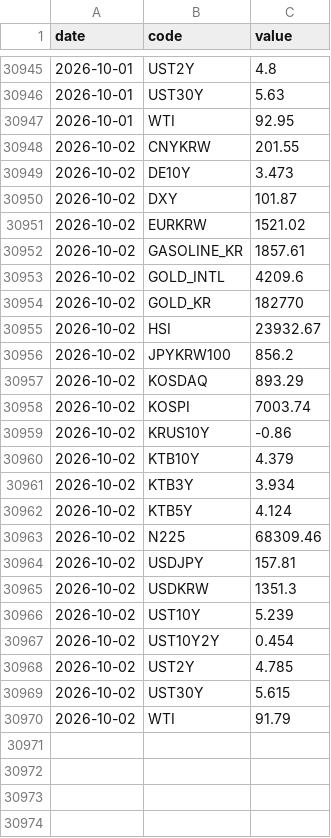
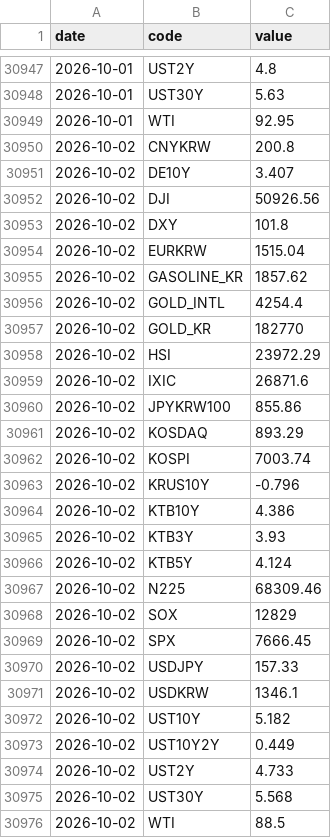
Before and after one commit to gpflatls-oss/invest-dashboard, a CSV file: history.csv, drawn as a sheet; only a part is shown, gaps mark what is left out; the diff covers the shown part only.

```diff
--- a/history.csv
+++ b/history.csv
@@ -30947,24 +30949,28 @@ date,code,value
 2026-10-01,WTI,92.95
-2026-10-02,CNYKRW,201.55
-2026-10-02,DE10Y,3.473
-2026-10-02,DXY,101.87
-2026-10-02,EURKRW,1521.02
-2026-10-02,GASOLINE_KR,1857.61
-2026-10-02,GOLD_INTL,4209.6
+2026-10-02,CNYKRW,200.8
+2026-10-02,DE10Y,3.407
+2026-10-02,DJI,50926.56
+2026-10-02,DXY,101.8
+2026-10-02,EURKRW,1515.04
+2026-10-02,GASOLINE_KR,1857.62
+2026-10-02,GOLD_INTL,4254.4
 2026-10-02,GOLD_KR,182770
-2026-10-02,HSI,23932.67
-2026-10-02,JPYKRW100,856.2
+2026-10-02,HSI,23972.29
+2026-10-02,IXIC,26871.6
+2026-10-02,JPYKRW100,855.86
 2026-10-02,KOSDAQ,893.29
 2026-10-02,KOSPI,7003.74
-2026-10-02,KRUS10Y,-0.86
-2026-10-02,KTB10Y,4.379
-2026-10-02,KTB3Y,3.934
+2026-10-02,KRUS10Y,-0.796
+2026-10-02,KTB10Y,4.386
+2026-10-02,KTB3Y,3.93
 2026-10-02,KTB5Y,4.124
 2026-10-02,N225,68309.46
-2026-10-02,USDJPY,157.81
-2026-10-02,USDKRW,1351.3
-2026-10-02,UST10Y,5.239
-2026-10-02,UST10Y2Y,0.454
-2026-10-02,UST2Y,4.785
-2026-10-02,UST30Y,5.615
-2026-10-02,WTI,91.79
+2026-10-02,SOX,12829
+2026-10-02,SPX,7666.45
+2026-10-02,USDJPY,157.33
+2026-10-02,USDKRW,1346.1
+2026-10-02,UST10Y,5.182
+2026-10-02,UST10Y2Y,0.449
+2026-10-02,UST2Y,4.733
+2026-10-02,UST30Y,5.568
+2026-10-02,WTI,88.5
```
Also changed, not shown: 2 added rows elsewhere in this file, 1 other file.
